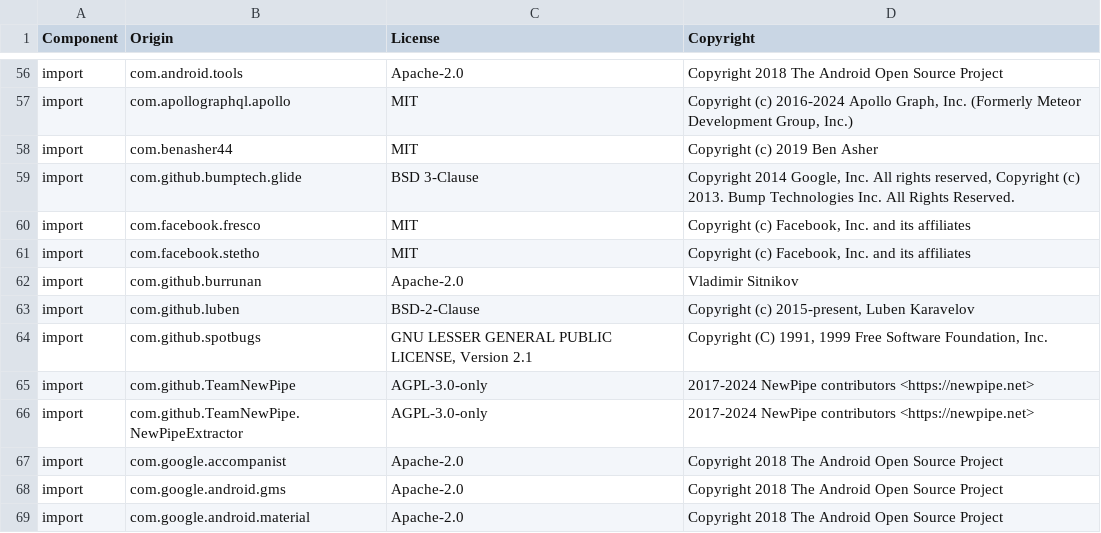
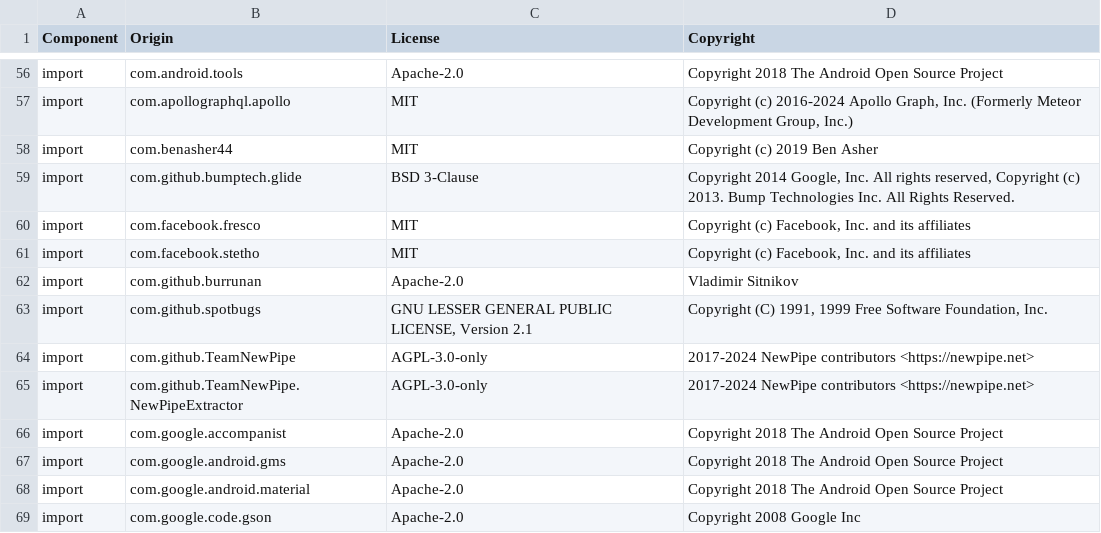
Before and after one commit to DataDog/dd-sdk-android, a CSV file: LICENSE-3rdparty.csv, drawn as a sheet; only a part is shown, gaps mark what is left out; the shorter side is filled out with more unchanged rows.

Commit message:
refactor(profiling): RUM-14263 compress the Perfetto trace with gzip instead of zstd
Replace zstd-jni with Okio GzipSink at the default level, so the PR adds no
dependency: drop the zstd-jni dependency, its consumer keep rules, the
license entry and the generated dependency entries. Keep the 30 MiB
compressed limit with the bounded sink and early abort, the raw fallback
streamed into the metadata blob with a one-off MAINTAINER log, and the
profile_compressed metric.

```diff
--- a/LICENSE-3rdparty.csv
+++ b/LICENSE-3rdparty.csv
@@ -62,3 +62,2 @@ import,com.facebook.stetho,MIT,"Copyright (c) Facebook, Inc. and its affiliates"
 import,com.github.burrunan,Apache-2.0,Vladimir Sitnikov
-import,com.github.luben,BSD-2-Clause,"Copyright (c) 2015-present, Luben Karavelov"
 import,com.github.spotbugs,"GNU LESSER GENERAL PUBLIC LICENSE, Version 2.1","Copyright (C) 1991, 1999 Free Software Foundation, Inc."
```
Also changed, not shown: 11 other files.
